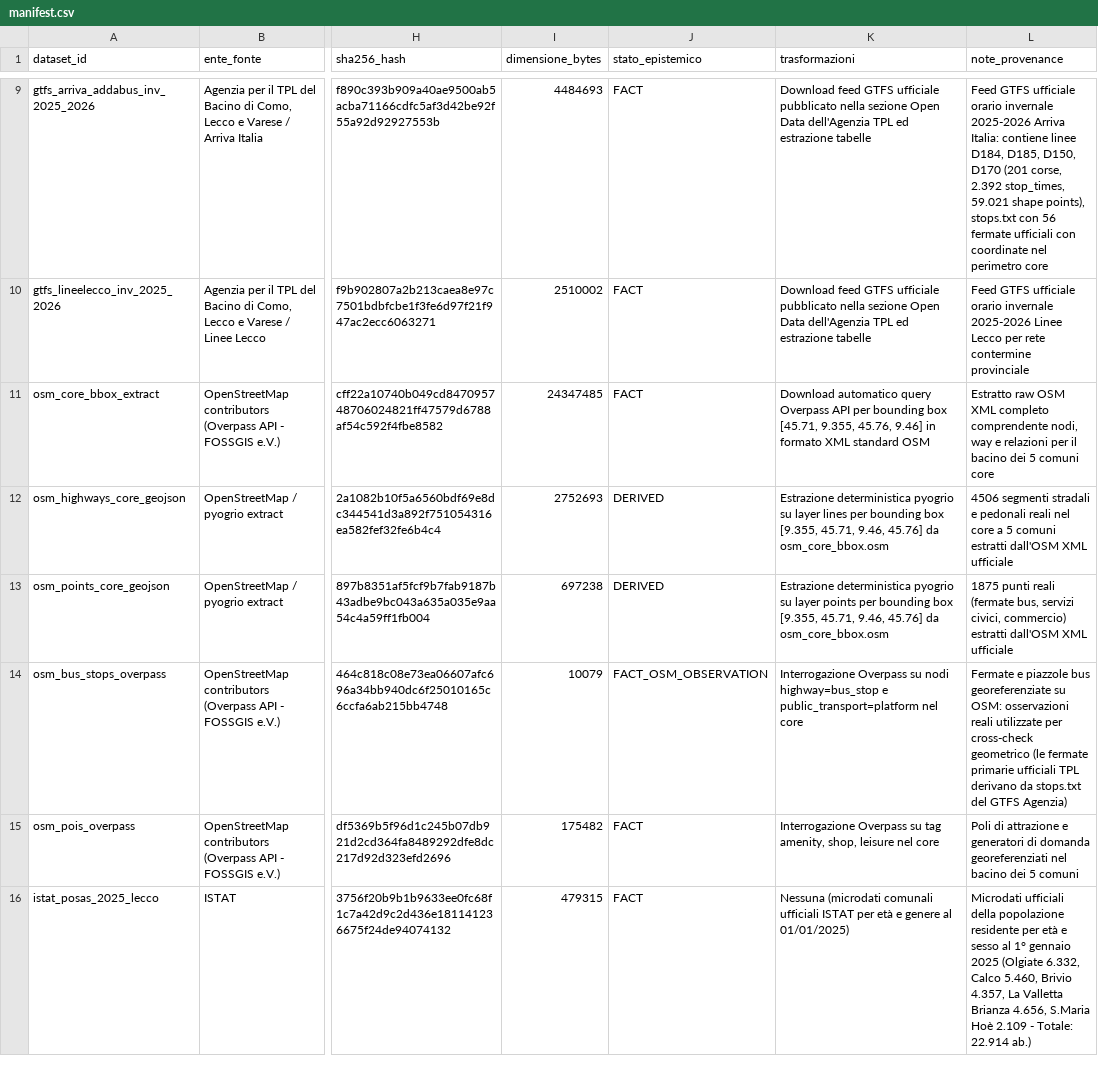
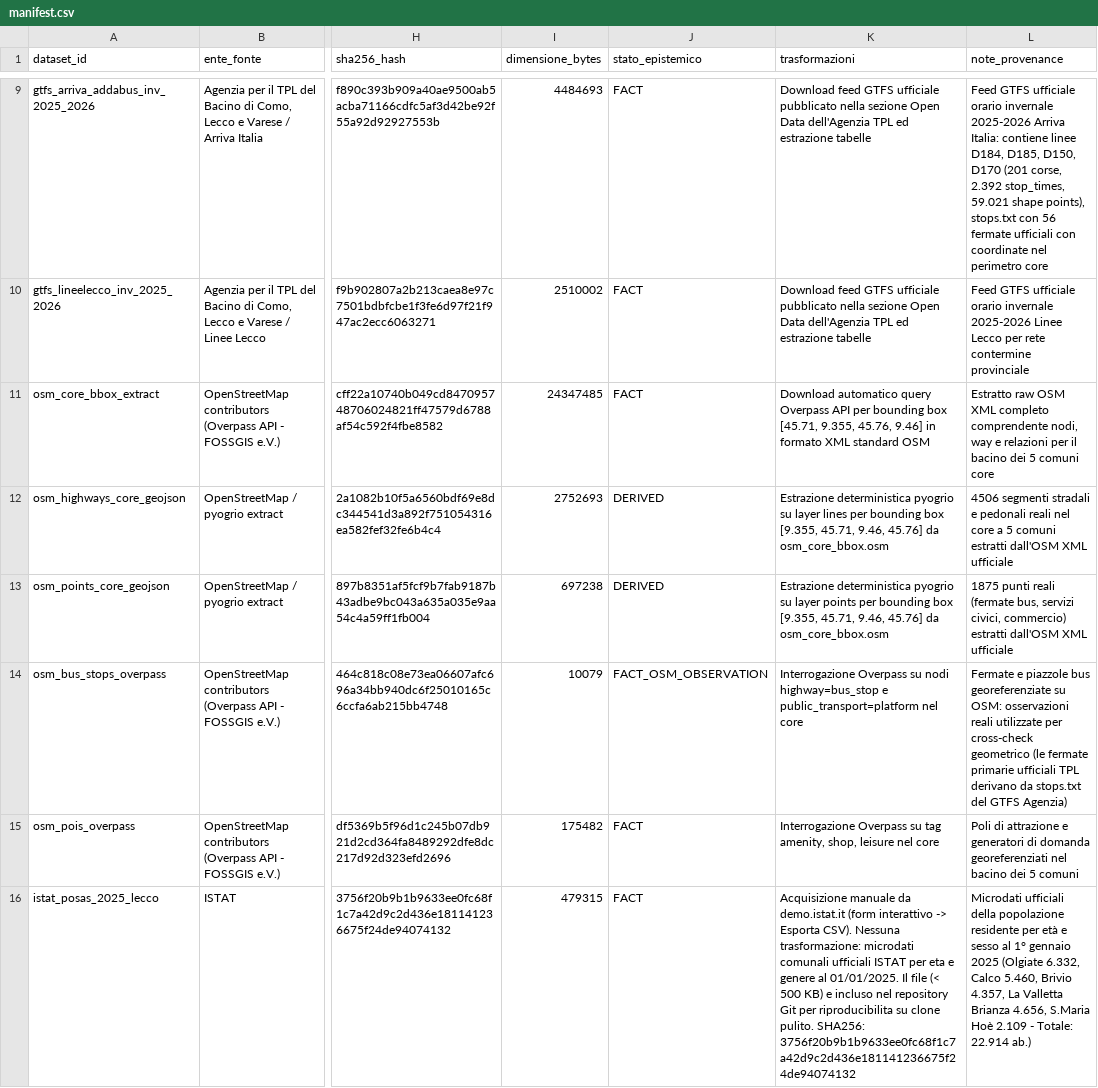
Before and after one commit to simoneghezzicolombo/tpl-olgiate-intercomunale, a CSV file: data/manifest.csv, drawn as a sheet; only a part is shown, gaps mark what is left out; the diff covers the shown part only; the diff names each change by its address in the sheet, - before the commit and + after, or states it on an @@ line.

Commit message:
fix(gate-a): risolti 4 rilievi audit Gate A
RILIEVO 1 - step_8_istat_posas (POSAS come FileNotFoundError su clone pulito):
- Il file e' incluso nel repository Git (< 500 KB, IODL 2.0): presente dopo git clone
- La funzione verifica SHA256 del file commesso e documenta la procedura di
  riacquisizione manuale da demo.istat.it (form interattivo, non automatizzabile)
- Il FileNotFoundError ora include istruzioni complete e la SHA256 attesa

RILIEVO 2 - step_9_sfr_station_series (SFR come FileNotFoundError su clone pulito):
- Aggiunta funzione fetch_sfr_from_socrata() che scarica il CSV integrale da
  dati.lombardia.it (dataset ut63-s688) e ricostruisce il file derivato S8
- step_9 ora usa fetch_sfr_from_socrata() automaticamente se il file locale manca
- Il file derivato (11 KB) e' nel repo per uso immediato su clone pulito

RILIEVO 3 - test_clean_acquisition_rebuild (usa file del repo invece di rete reale):
- Rinominato in test_osm_repo_parse_isolated (test deterministico, no rete)
- Aggiunto test_osm_clean_network_fetch (@pytest.mark.network) che chiama
  fetch_osm_xml() su una bbox ridotta (~1 km2) senza toccare il file del repo
- Aggiunto tests/conftest.py con registrazione mark 'network'
- Aggiunta funzione pubblica fetch_osm_xml(bbox, out_path) nel modulo audit:
  injectable, usa endpoint list con fallback (kumi.systems, overpass-api.de, lz4)
  e skip automatico su errori transitivi del server

RILIEVO 4 - SFR URL generico:
- URL aggiornato a permalink specifico: https://dati.lombardia.it/Mobilit-e-trasporti/
  Frequentazione-delle-stazioni-del-servizio-ferrov/ut63-s688
- manifest.csv: URL, trasformazioni e anno_riferimento SFR aggiornati
- test_manifest_urls_and_licenses: check aggiornato per verificare ut63-s688 o
  Frequentazione-delle-stazioni-del-servizio nell'URL (no piu' s8-analisi)

Bridge fixes:
- agent_stream_runner.py: rileva quota esaurita (exit code 2) dal risultato stream-json
- agent_bridge.py: distingue quota_error da soft-denial; pubblica quota_reset_at
  nel BLOCKED_RETRY state e nel commento [ANTIGRAVITY RUN FINISHED]

Test suite: 32/32 PASS (offline, -m 'not network')

```diff
--- a/data/manifest.csv
+++ b/data/manifest.csv
-K16 (trasformazioni): Nessuna (microdati comunali ufficiali ISTAT per età e genere al 01/01/2025)
+K16 (trasformazioni): Acquisizione manuale da demo.istat.it (form interattivo -> Esporta CSV). Nessuna trasformazione: microdati comunali ufficiali ISTAT per eta e genere al 01/01/2025. Il file (< 500 KB) e incluso nel repository Git per riproducibilita su clone pulito. SHA256: 3756f20b9b1b9633ee0fc68f1c7a42d9c2d436e181141236675f24de94074132
```
Also changed, not shown: 4 edited cells elsewhere in this file, 5 other files.
